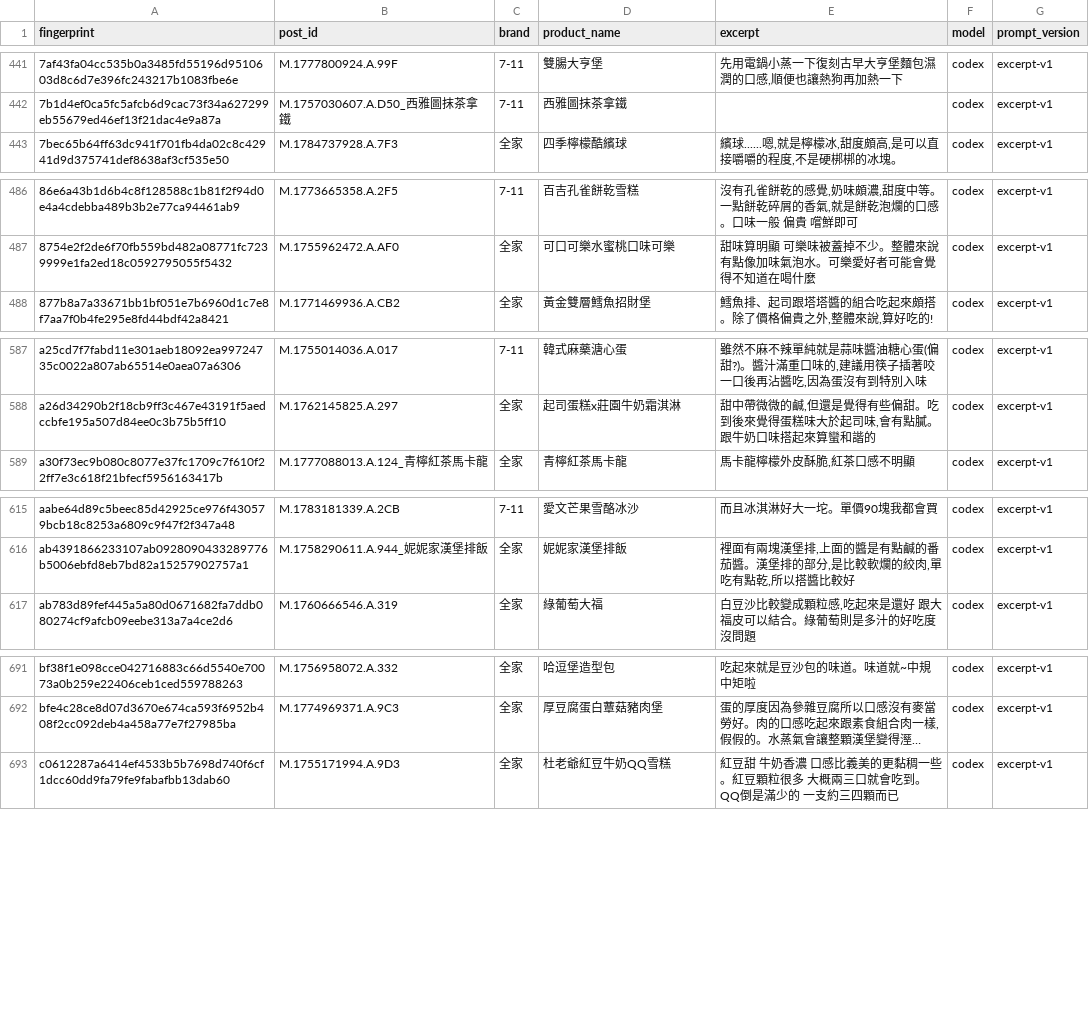
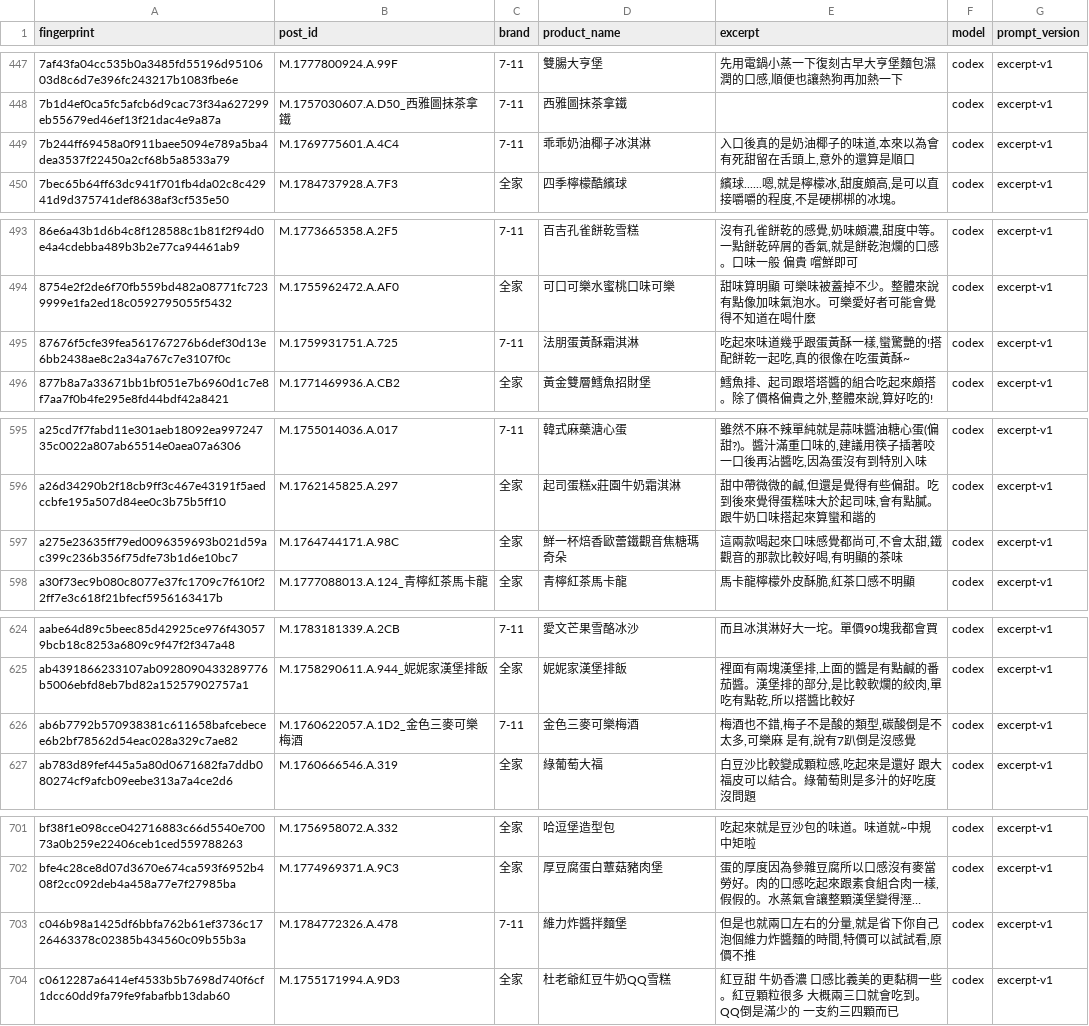
Before and after one commit to YuHsunWang/cvs-radar, a CSV file: data/labels/excerpt_labels.csv, drawn as a sheet; only a part is shown, gaps mark what is left out; long unchanged cells end in …; the diff covers the shown part only; the diff names each change by its address in the sheet, - before the commit and + after, or states it on an @@ line.

```diff
--- a/data/labels/excerpt_labels.csv
+++ b/data/labels/excerpt_labels.csv
+row 449: 7b244ff69458a0f911baee5094e789a5ba4dea3537f22450a2cf68b5a8533a79 | M.1769775601.A.4C4 | 7-11 | 乖乖奶油椰子冰淇淋 | 入口後真的是奶油椰子的味道,本來以為會有死甜留在舌頭上,意外的還算是順口 | codex | excerpt-v1
+row 495: 87676f5cfe39fea561767276b6def30d13e6bb2438ae8c2a34a767c7e3107f0c | M.1759931751.A.725 | 7-11 | 法朋蛋黃酥霜淇淋 | 吃起來味道幾乎跟蛋黃酥一樣,蠻驚艷的!搭配餅乾一起吃,真的很像在吃蛋黃酥~ | codex | excerpt-v1
+row 597: a275e23635ff79ed0096359693b021d59ac399c236b356f75dfe73b1d6e10bc7 | M.1764744171.A.98C | 全家 | 鮮一杯焙香歐蕾鐵觀音焦糖瑪奇朵 | 這兩款喝起來口味感覺都尚可,不會太甜,鐵觀音的那款比較好喝,有明顯的茶味 | codex | excerpt-v1
+row 626: ab6b7792b570938381c611658bafcebecee6b2bf78562d54eac028a329c7ae82 | M.1760622057.A.1D2_金色三麥可樂梅酒 | 7-11 | 金色三麥可樂梅酒 | 梅酒也不錯,梅子不是酸的類型,碳酸倒是不太多,可樂麻 是有,說有7趴倒是沒感覺 | codex | excerpt-v1
+row 703: c046b98a1425df6bbfa762b61ef3736c1726463378c02385b434560c09b55b3a | M.1784772326.A.478 | 7-11 | 維力炸醬拌麵堡 | 但是也就兩口左右的分量,就是省下你自己泡個維力炸醬麵的時間,特價可以試試看,原價不推 | codex | excerpt-v1
```
Also changed, not shown: 10 added rows elsewhere in this file, data/labels/comment_picks.csv, 10 other files.
